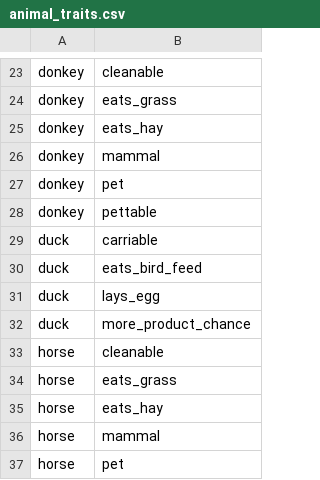
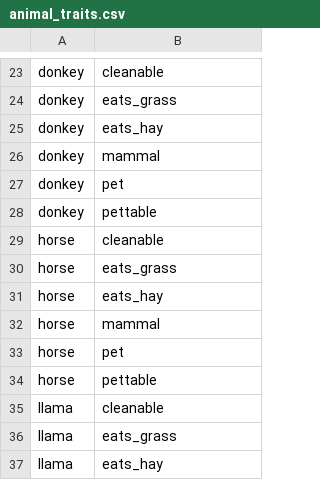
Before and after one commit to Harvest-Festival/Husbandry, a CSV file: src/generated/resources/data/husbandry/database/animal_traits.csv, drawn as a sheet; only a part is shown, gaps mark what is left out; the shorter side is filled out with more unchanged rows.

```diff
--- a/src/generated/resources/data/husbandry/database/animal_traits.csv
+++ b/src/generated/resources/data/husbandry/database/animal_traits.csv
@@ -28,6 +28,2 @@ donkey,pet
 donkey,pettable
-duck,carriable
-duck,eats_bird_feed
-duck,lays_egg
-duck,more_product_chance
 horse,cleanable
```
Also changed, not shown: src/generated/resources/data/husbandry/database/animal_entities.csv, src/generated/resources/data/husbandry/database/animal_species.csv, 53 other files.
